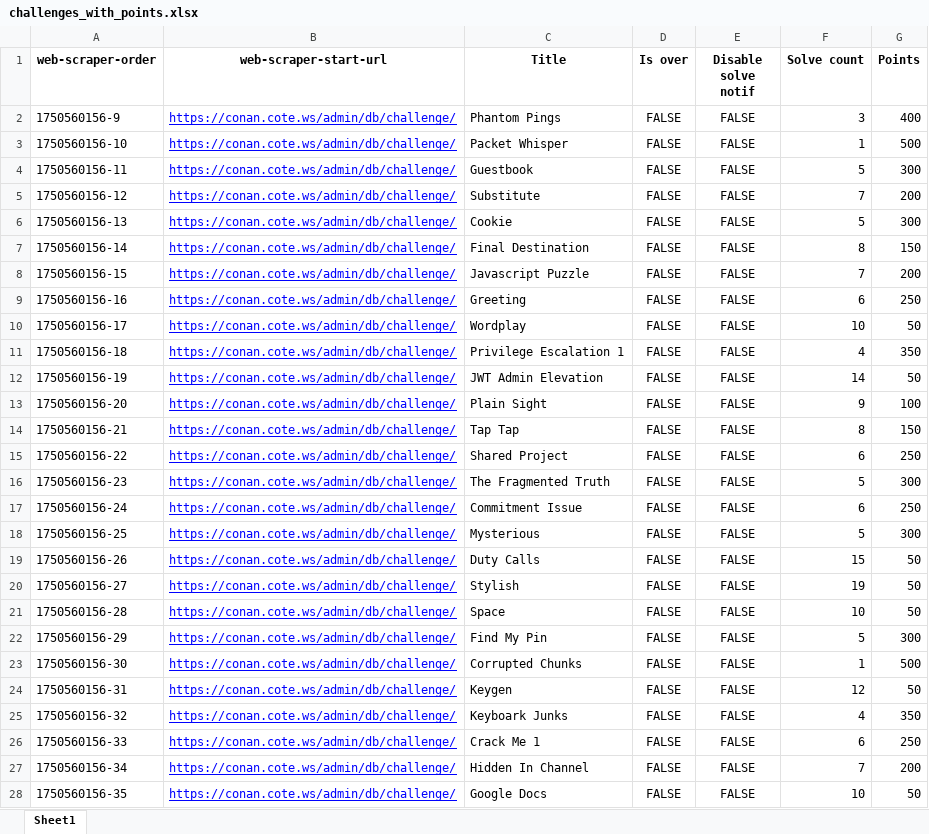
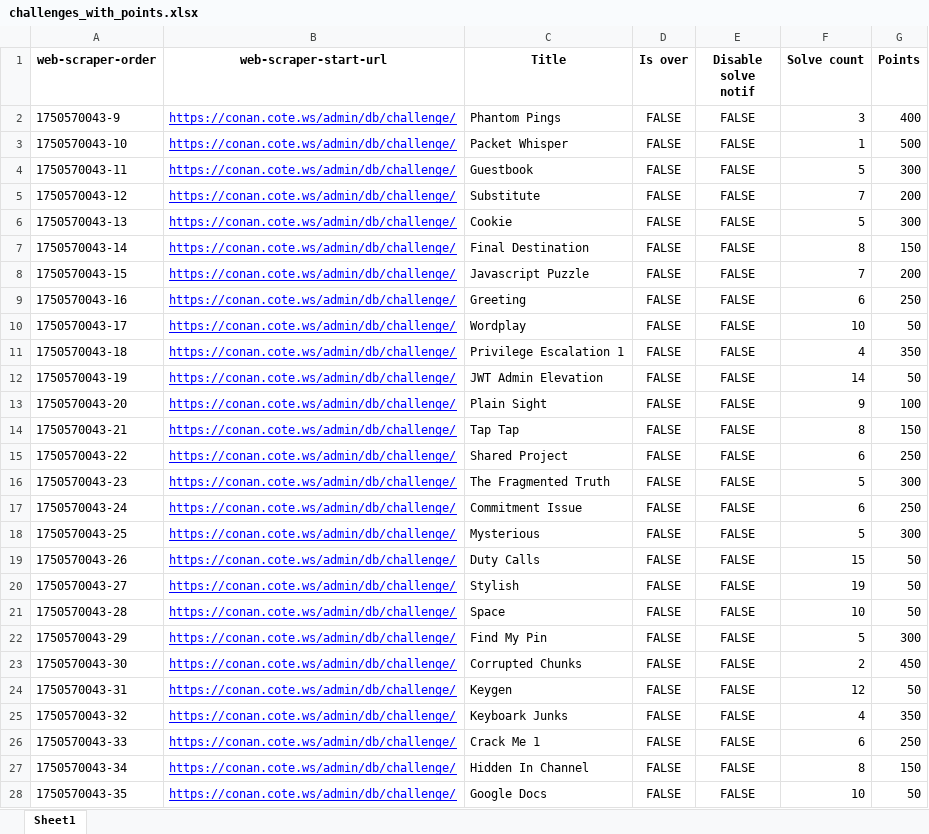
Before and after one commit to ashwin7077/ctf, an Excel workbook: challenges_with_points.xlsx, sheet Sheet1, drawn as a sheet; only a part is shown; values as stored, in another font and other column widths than the file's, no borders; the diff covers the shown part only; the diff names each change by its address in the sheet, - before the commit and + after, or states it on an @@ line.

```diff
--- a/challenges_with_points.xlsx (sheet Sheet1)
+++ b/challenges_with_points.xlsx (sheet Sheet1)
-A2 (web-scraper-order): 1750560156-9
+A2 (web-scraper-order): 1750570043-9
-A3 (web-scraper-order): 1750560156-10
+A3 (web-scraper-order): 1750570043-10
-A4 (web-scraper-order): 1750560156-11
+A4 (web-scraper-order): 1750570043-11
-A5 (web-scraper-order): 1750560156-12
+A5 (web-scraper-order): 1750570043-12
-A6 (web-scraper-order): 1750560156-13
+A6 (web-scraper-order): 1750570043-13
-A7 (web-scraper-order): 1750560156-14
+A7 (web-scraper-order): 1750570043-14
-A8 (web-scraper-order): 1750560156-15
+A8 (web-scraper-order): 1750570043-15
-A9 (web-scraper-order): 1750560156-16
+A9 (web-scraper-order): 1750570043-16
-A10 (web-scraper-order): 1750560156-17
+A10 (web-scraper-order): 1750570043-17
-A11 (web-scraper-order): 1750560156-18
+A11 (web-scraper-order): 1750570043-18
-A12 (web-scraper-order): 1750560156-19
+A12 (web-scraper-order): 1750570043-19
-A13 (web-scraper-order): 1750560156-20
+A13 (web-scraper-order): 1750570043-20
-A14 (web-scraper-order): 1750560156-21
+A14 (web-scraper-order): 1750570043-21
-A15 (web-scraper-order): 1750560156-22
+A15 (web-scraper-order): 1750570043-22
-A16 (web-scraper-order): 1750560156-23
+A16 (web-scraper-order): 1750570043-23
-A17 (web-scraper-order): 1750560156-24
+A17 (web-scraper-order): 1750570043-24
-A18 (web-scraper-order): 1750560156-25
+A18 (web-scraper-order): 1750570043-25
-A19 (web-scraper-order): 1750560156-26
+A19 (web-scraper-order): 1750570043-26
-A20 (web-scraper-order): 1750560156-27
+A20 (web-scraper-order): 1750570043-27
-A21 (web-scraper-order): 1750560156-28
+A21 (web-scraper-order): 1750570043-28
-A22 (web-scraper-order): 1750560156-29
+A22 (web-scraper-order): 1750570043-29
-A23 (web-scraper-order): 1750560156-30
+A23 (web-scraper-order): 1750570043-30
-F23 (Solve count): 1
+F23 (Solve count): 2
-G23 (Points): 500
+G23 (Points): 450
-A24 (web-scraper-order): 1750560156-31
+A24 (web-scraper-order): 1750570043-31
-A25 (web-scraper-order): 1750560156-32
+A25 (web-scraper-order): 1750570043-32
-A26 (web-scraper-order): 1750560156-33
+A26 (web-scraper-order): 1750570043-33
-A27 (web-scraper-order): 1750560156-34
+A27 (web-scraper-order): 1750570043-34
-F27 (Solve count): 7
+F27 (Solve count): 8
-G27 (Points): 200
+G27 (Points): 150
-A28 (web-scraper-order): 1750560156-35
+A28 (web-scraper-order): 1750570043-35
```
Also changed, not shown: 21 edited cells elsewhere in this sheet, CTF_updated.xlsx, user_total_points.xlsx, 48 other files.
